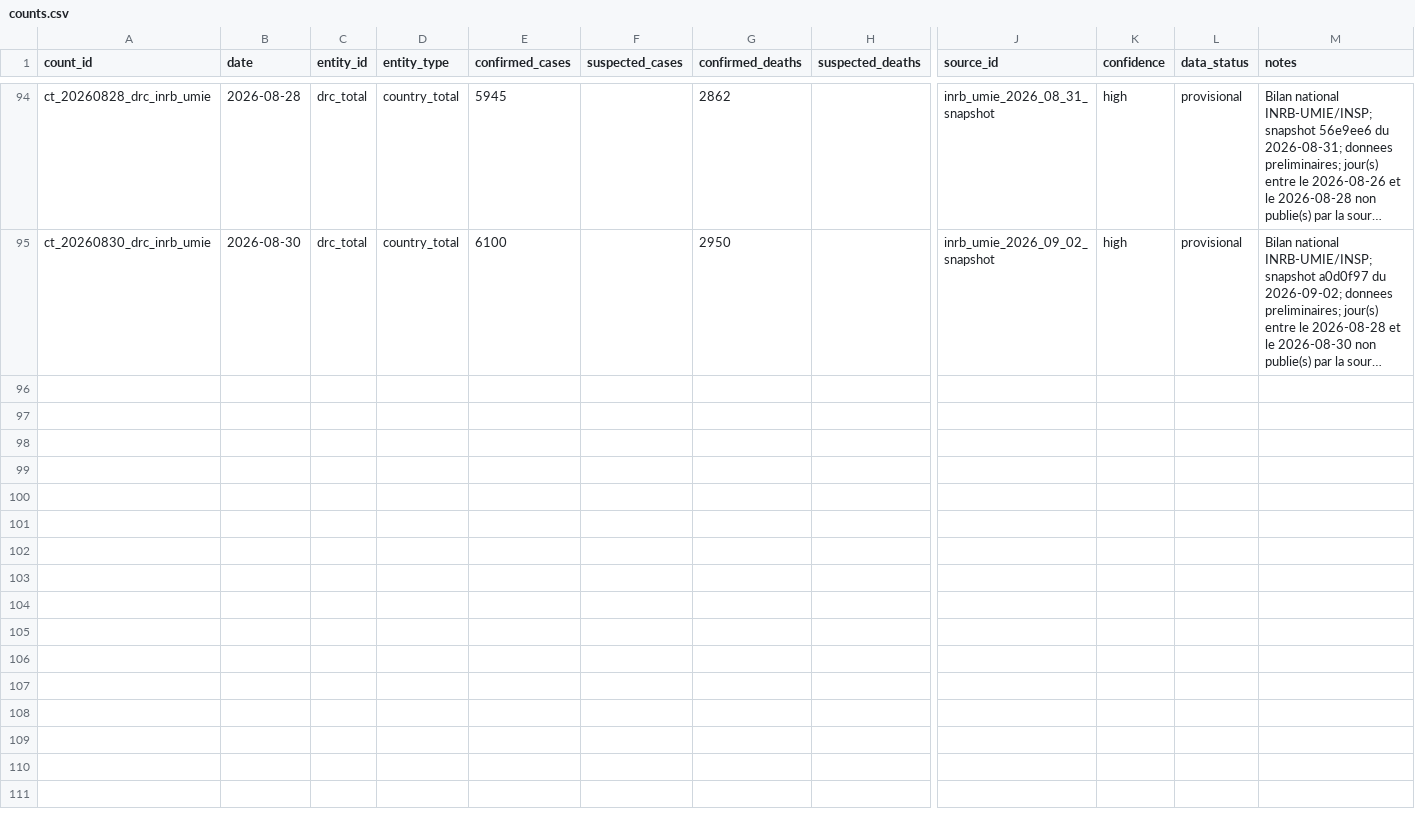
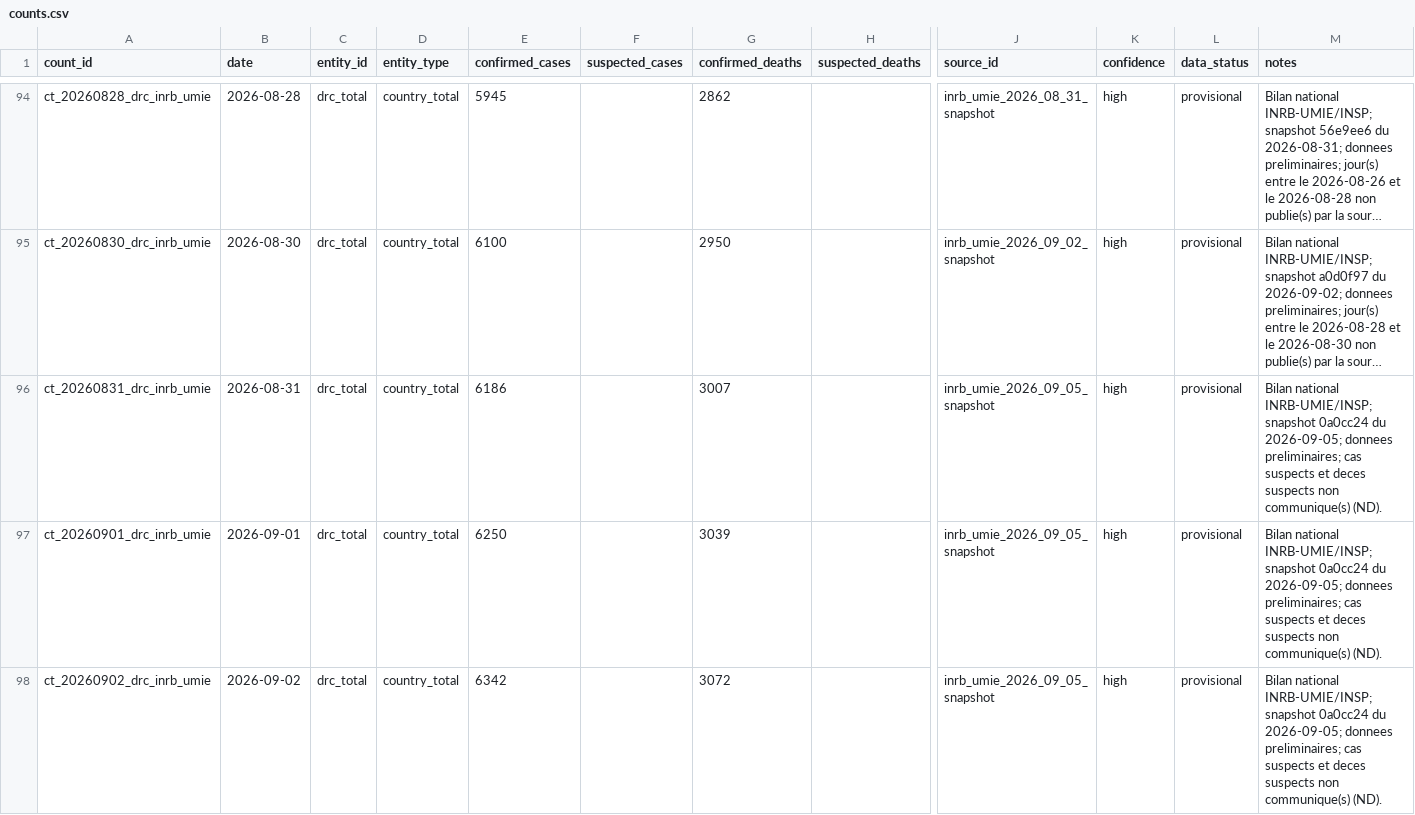
Before and after one commit to hericlibong/ebola, a CSV file: public/data/reference/counts.csv, drawn as a sheet; only a part is shown, gaps mark what is left out; long unchanged cells end in …; rows hold the shown columns only; the diff names each change by its address in the sheet, - before the commit and + after, or states it on an @@ line.

```diff
--- a/public/data/reference/counts.csv
+++ b/public/data/reference/counts.csv
+row 96: ct_20260831_drc_inrb_umie | 2026-08-31 | drc_total | country_total | 6186 |  | 3007 |  | inrb_umie_2026_09_05_snapshot | high | provisional | Bilan national INRB-UMIE/INSP; snapshot 0a0cc24 du 2026-09-05; donnees preliminaires; cas suspects et deces suspects non communique(s) (ND).
+row 97: ct_20260901_drc_inrb_umie | 2026-09-01 | drc_total | country_total | 6250 |  | 3039 |  | inrb_umie_2026_09_05_snapshot | high | provisional | Bilan national INRB-UMIE/INSP; snapshot 0a0cc24 du 2026-09-05; donnees preliminaires; cas suspects et deces suspects non communique(s) (ND).
+row 98: ct_20260902_drc_inrb_umie | 2026-09-02 | drc_total | country_total | 6342 |  | 3072 |  | inrb_umie_2026_09_05_snapshot | high | provisional | Bilan national INRB-UMIE/INSP; snapshot 0a0cc24 du 2026-09-05; donnees preliminaires; cas suspects et deces suspects non communique(s) (ND).
```
Also changed, not shown: public/data/reference/events.csv, public/data/reference/sources.csv.
